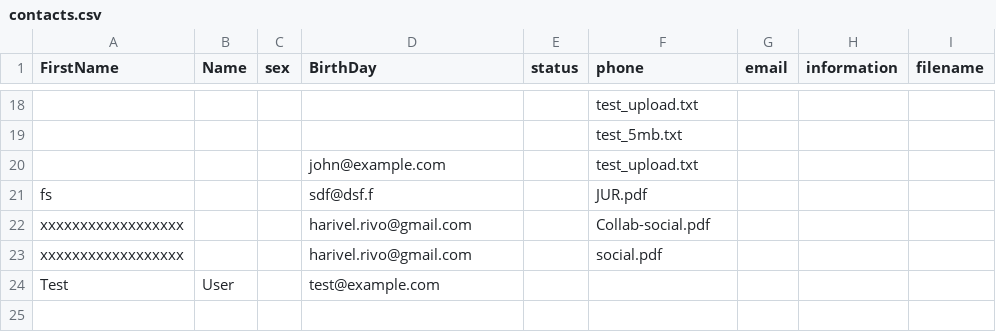
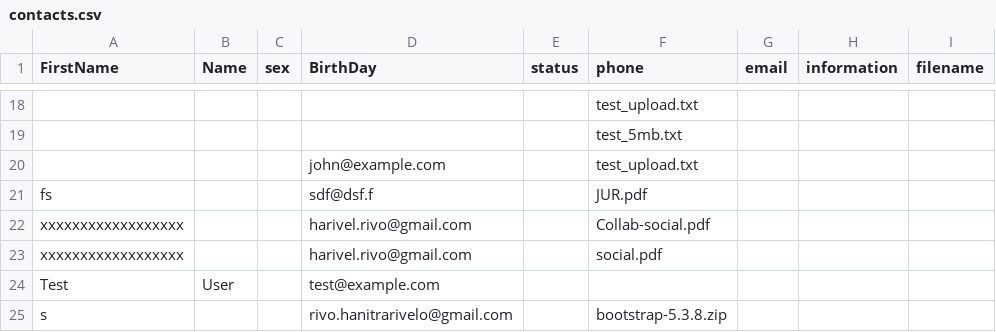
Before and after one commit to Safidy3/Webserv, a CSV file: webservrivo/servers/uploads/contacts.csv, drawn as a sheet; only a part is shown, gaps mark what is left out.

```diff
--- a/webservrivo/servers/uploads/contacts.csv
+++ b/webservrivo/servers/uploads/contacts.csv
@@ -24 +24,2 @@ xxxxxxxxxxxxxxxxxx;;;harivel.rivo@gmail.com;;social.pdf
 Test;User;;test@example.com;;
+s;;;rivo.hanitrarivelo@gmail.com;;bootstrap-5.3.8.zip
```
Also changed, not shown: 4 other files.
